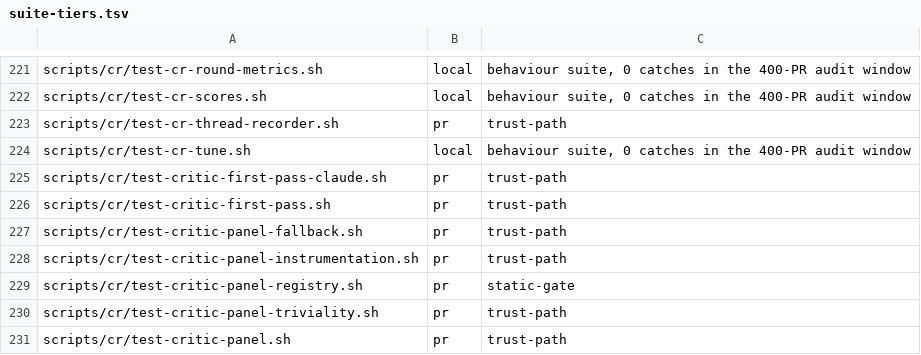
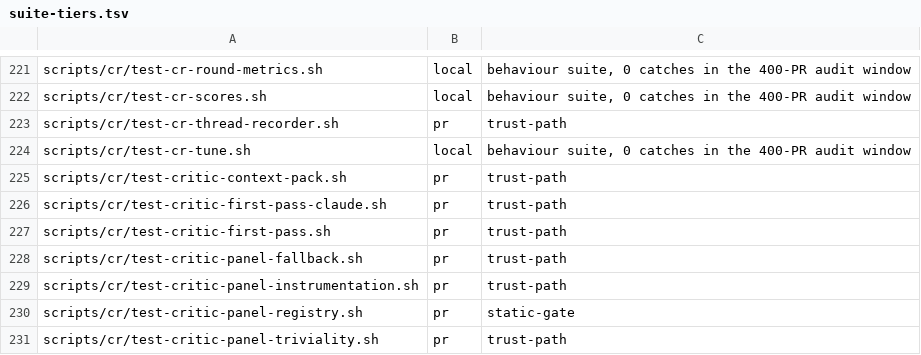
Before and after one commit to yotamleo-org/Himmel, a TSV file: scripts/ci/suite-tiers.tsv, drawn as a sheet; only a part is shown, gaps mark what is left out; the shorter side is filled out with more unchanged rows; the diff names each change by its address in the sheet, - before the commit and + after, or states it on an @@ line.

```diff
--- a/scripts/ci/suite-tiers.tsv
+++ b/scripts/ci/suite-tiers.tsv
+row 225: scripts/cr/test-critic-context-pack.sh | pr | trust-path
```
Also changed, not shown: scripts/ci/suite-durations.tsv.
